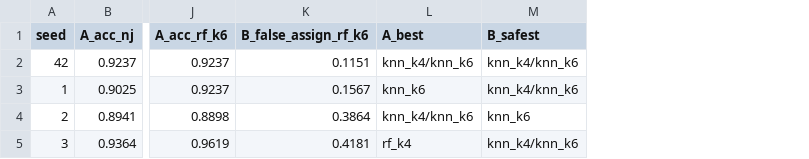
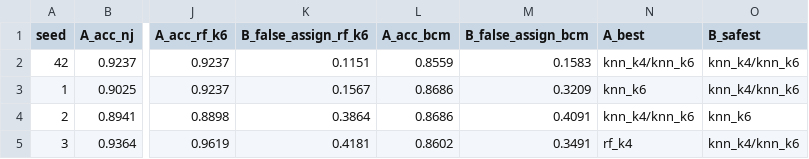
Before and after one commit to HafizAhmadMubeen/Barcode_ID, a CSV file: results/tables/replicates_summary.csv, drawn as a sheet; only a part is shown, gaps mark what is left out; the diff names each change by its address in the sheet, - before the commit and + after, or states it on an @@ line.

```diff
--- a/results/tables/replicates_summary.csv
+++ b/results/tables/replicates_summary.csv
+column L (A_acc_bcm), rows 2-5: 0.8559 | 0.8686 | 0.8686 | 0.8602
+column M (B_false_assign_bcm), rows 2-5: 0.1583 | 0.3209 | 0.4091 | 0.3491
```
Also changed, not shown: results/tables/confidence_intervals.csv, results/tables/per_species_A.csv, 30 other files.
